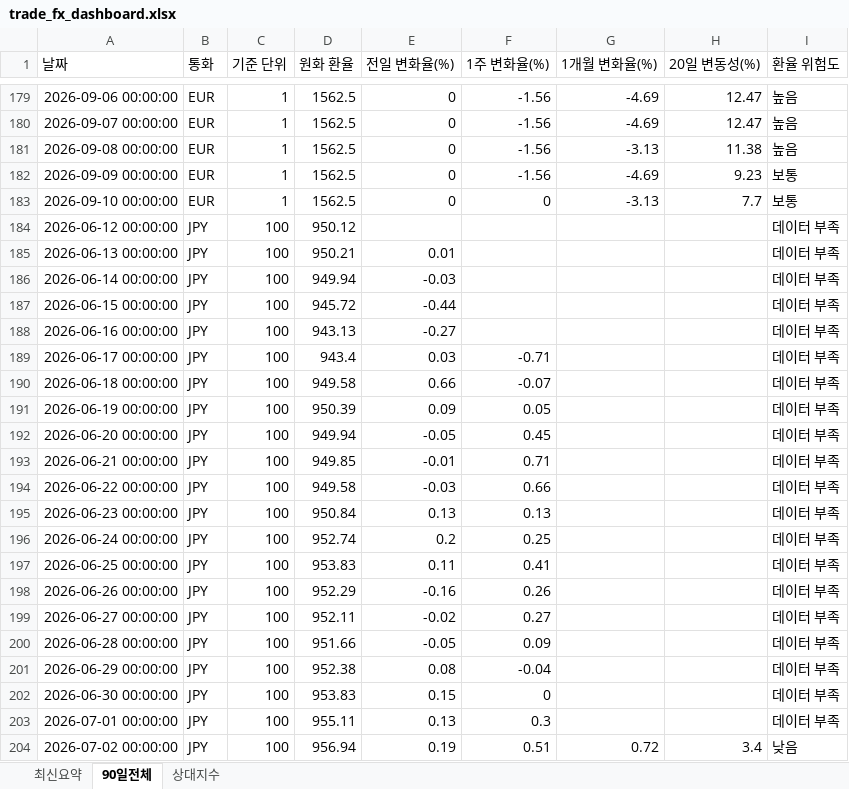
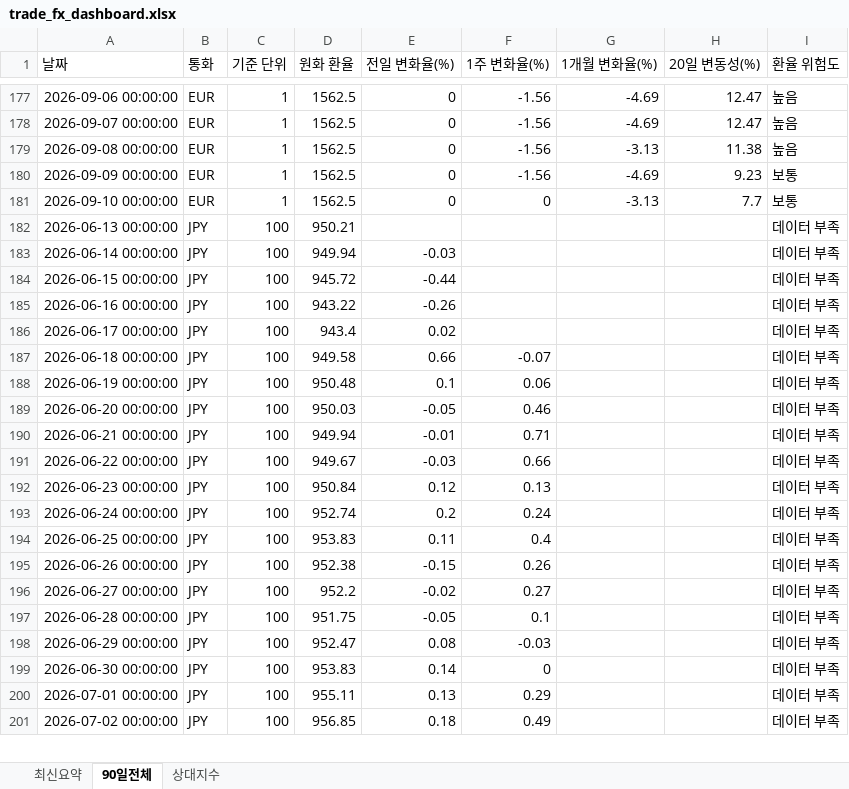
Before and after one commit to wnsdnjs867-svg/4-, an Excel workbook: trade_fx_dashboard.xlsx, sheet 90일전체, drawn as a sheet; only a part is shown, gaps mark what is left out; values as stored, in another font and other column widths than the file's, no borders; removed rows and columns are numbered as before the commit, all else as after; the diff covers the shown part only; the diff names each change by its address in the sheet, - before the commit and + after, or states it on an @@ line.

```diff
--- a/trade_fx_dashboard.xlsx (sheet 90일전체)
+++ b/trade_fx_dashboard.xlsx (sheet 90일전체)
-row 184: 2026-06-12 00:00:00 | JPY | 100 | 950.12 |  |  |  |  | 데이터 부족
-E182 (전일 변화율(%)): 0.01
+E182 (전일 변화율(%)): (empty)
-D185 (원화 환율): 943.13
+D185 (원화 환율): 943.22
-E185 (전일 변화율(%)): -0.27
+E185 (전일 변화율(%)): -0.26
-E186 (전일 변화율(%)): 0.03
+E186 (전일 변화율(%)): 0.02
-F186 (1주 변화율(%)): -0.71
+F186 (1주 변화율(%)): (empty)
-D188 (원화 환율): 950.39
+D188 (원화 환율): 950.48
-E188 (전일 변화율(%)): 0.09
+E188 (전일 변화율(%)): 0.1
-F188 (1주 변화율(%)): 0.05
+F188 (1주 변화율(%)): 0.06
-D189 (원화 환율): 949.94
+D189 (원화 환율): 950.03
-F189 (1주 변화율(%)): 0.45
+F189 (1주 변화율(%)): 0.46
-D190 (원화 환율): 949.85
+D190 (원화 환율): 949.94
-D191 (원화 환율): 949.58
+D191 (원화 환율): 949.67
-E192 (전일 변화율(%)): 0.13
+E192 (전일 변화율(%)): 0.12
-F193 (1주 변화율(%)): 0.25
+F193 (1주 변화율(%)): 0.24
-F194 (1주 변화율(%)): 0.41
+F194 (1주 변화율(%)): 0.4
-D195 (원화 환율): 952.29
+D195 (원화 환율): 952.38
-E195 (전일 변화율(%)): -0.16
+E195 (전일 변화율(%)): -0.15
-D196 (원화 환율): 952.11
+D196 (원화 환율): 952.2
-D197 (원화 환율): 951.66
+D197 (원화 환율): 951.75
-F197 (1주 변화율(%)): 0.09
+F197 (1주 변화율(%)): 0.1
-D198 (원화 환율): 952.38
+D198 (원화 환율): 952.47
-F198 (1주 변화율(%)): -0.04
+F198 (1주 변화율(%)): -0.03
-E199 (전일 변화율(%)): 0.15
+E199 (전일 변화율(%)): 0.14
-F200 (1주 변화율(%)): 0.3
+F200 (1주 변화율(%)): 0.29
-D201 (원화 환율): 956.94
+D201 (원화 환율): 956.85
-E201 (전일 변화율(%)): 0.19
+E201 (전일 변화율(%)): 0.18
-F201 (1주 변화율(%)): 0.51
+F201 (1주 변화율(%)): 0.49
-G201 (1개월 변화율(%)): 0.72
+G201 (1개월 변화율(%)): (empty)
-H201 (20일 변동성(%)): 3.4
+H201 (20일 변동성(%)): (empty)
-I201 (환율 위험도): 낮음
+I201 (환율 위험도): 데이터 부족
```
Also changed, not shown: 2 added rows, 3 removed rows and 286 edited cells elsewhere in this sheet, sheet 상대지수, sheet 최신요약, 1 other file.
